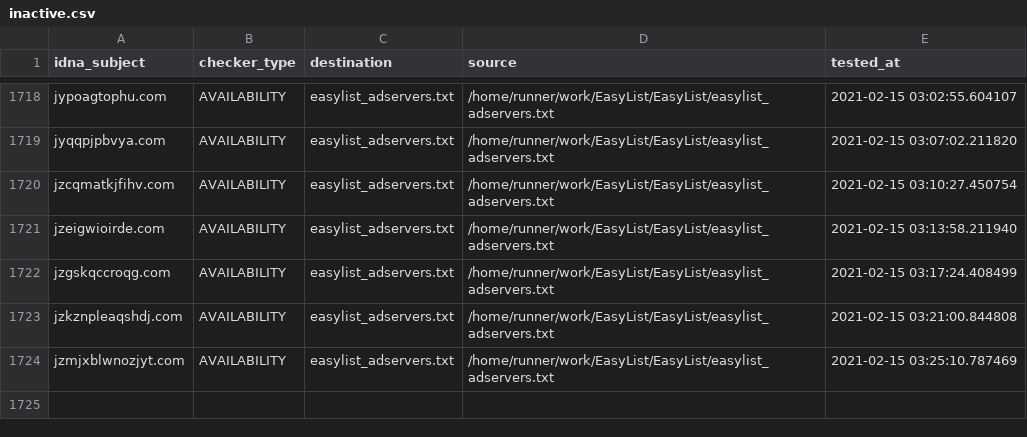
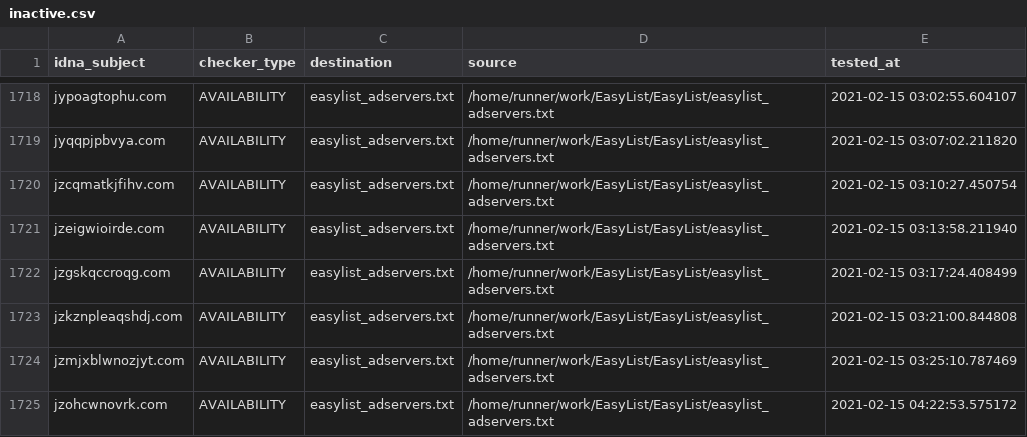
Before and after one commit to dns-test/EasyList, a CSV file: .pyfunceble/inactive.csv, drawn as a sheet; only a part is shown, gaps mark what is left out.

```diff
--- a/.pyfunceble/inactive.csv
+++ b/.pyfunceble/inactive.csv
@@ -1724 +1724,2 @@ jzkznpleaqshdj.com,AVAILABILITY,easylist_adservers.txt,/home/runner/work/EasyLis
 jzmjxblwnozjyt.com,AVAILABILITY,easylist_adservers.txt,/home/runner/work/EasyList/EasyList/easylist_adservers.txt,2021-02-15 03:25:10.787469
+jzohcwnovrk.com,AVAILABILITY,easylist_adservers.txt,/home/runner/work/EasyList/EasyList/easylist_adservers.txt,2021-02-15 04:22:53.575172
```
Also changed, not shown: output/adult_specific_block.txt/continue.csv, output/adult_specific_hide.txt/continue.csv, 52 other files.
